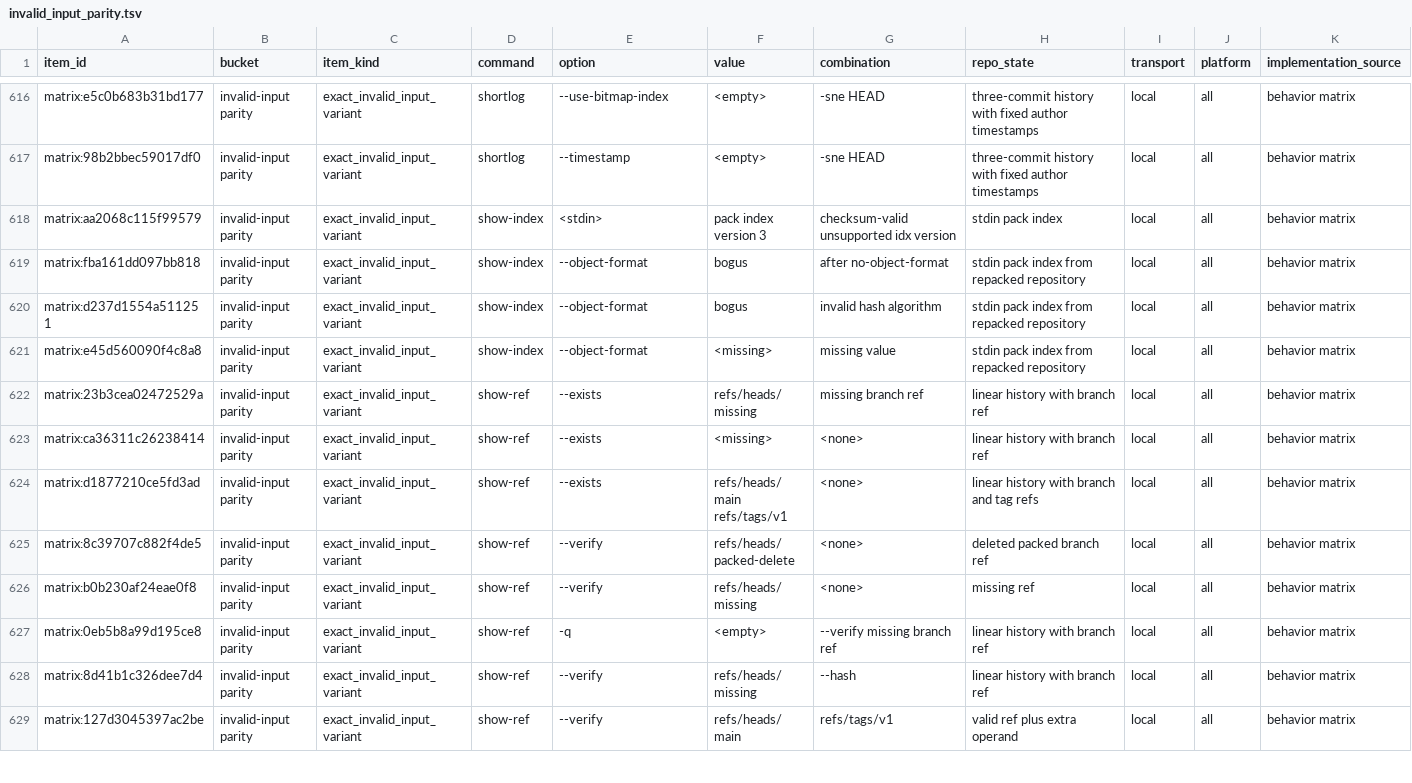
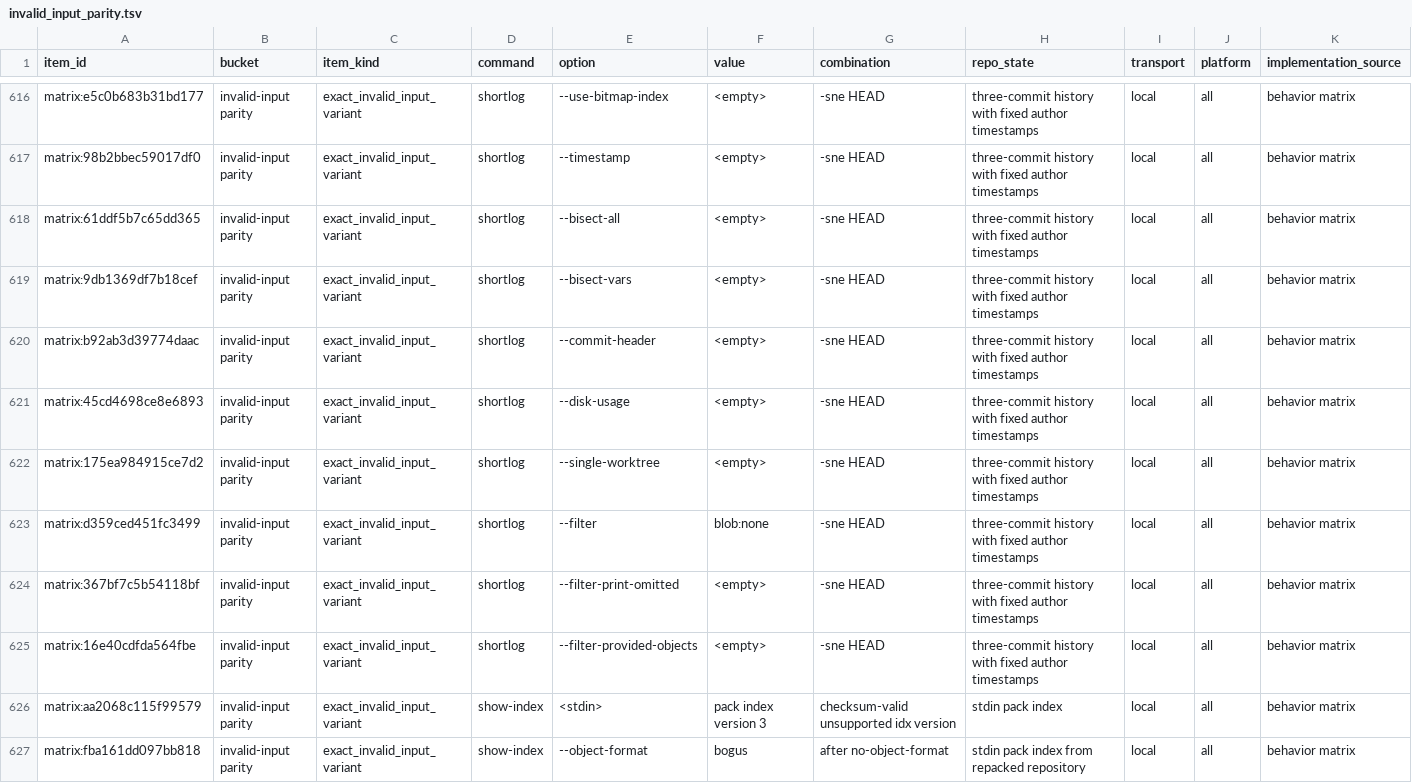
Before and after one commit to dschewchenko/zmin, a TSV file: docs/cli/census/invalid_input_parity.tsv, drawn as a sheet; only a part is shown, gaps mark what is left out; the shorter side is filled out with more unchanged rows; rows hold the shown columns only; the diff names each change by its address in the sheet, - before the commit and + after, or states it on an @@ line.

Commit message:
fix: close shortlog proof-only history tail batch

```diff
--- a/docs/cli/census/invalid_input_parity.tsv
+++ b/docs/cli/census/invalid_input_parity.tsv
+row 618: matrix:61ddf5b7c65dd365 | invalid-input parity | exact_invalid_input_variant | shortlog | --bisect-all | <empty> | -sne HEAD | three-commit history with fixed author timestamps | local | all | behavior matrix
+row 619: matrix:9db1369df7b18cef | invalid-input parity | exact_invalid_input_variant | shortlog | --bisect-vars | <empty> | -sne HEAD | three-commit history with fixed author timestamps | local | all | behavior matrix
+row 620: matrix:b92ab3d39774daac | invalid-input parity | exact_invalid_input_variant | shortlog | --commit-header | <empty> | -sne HEAD | three-commit history with fixed author timestamps | local | all | behavior matrix
+row 621: matrix:45cd4698ce8e6893 | invalid-input parity | exact_invalid_input_variant | shortlog | --disk-usage | <empty> | -sne HEAD | three-commit history with fixed author timestamps | local | all | behavior matrix
+row 622: matrix:175ea984915ce7d2 | invalid-input parity | exact_invalid_input_variant | shortlog | --single-worktree | <empty> | -sne HEAD | three-commit history with fixed author timestamps | local | all | behavior matrix
+row 623: matrix:d359ced451fc3499 | invalid-input parity | exact_invalid_input_variant | shortlog | --filter | blob:none | -sne HEAD | three-commit history with fixed author timestamps | local | all | behavior matrix
+row 624: matrix:367bf7c5b54118bf | invalid-input parity | exact_invalid_input_variant | shortlog | --filter-print-omitted | <empty> | -sne HEAD | three-commit history with fixed author timestamps | local | all | behavior matrix
+row 625: matrix:16e40cdfda564fbe | invalid-input parity | exact_invalid_input_variant | shortlog | --filter-provided-objects | <empty> | -sne HEAD | three-commit history with fixed author timestamps | local | all | behavior matrix
```
Also changed, not shown: docs/cli/census/command_progress.tsv, docs/cli/census/hard_fail_scan.tsv, 11 other files.
